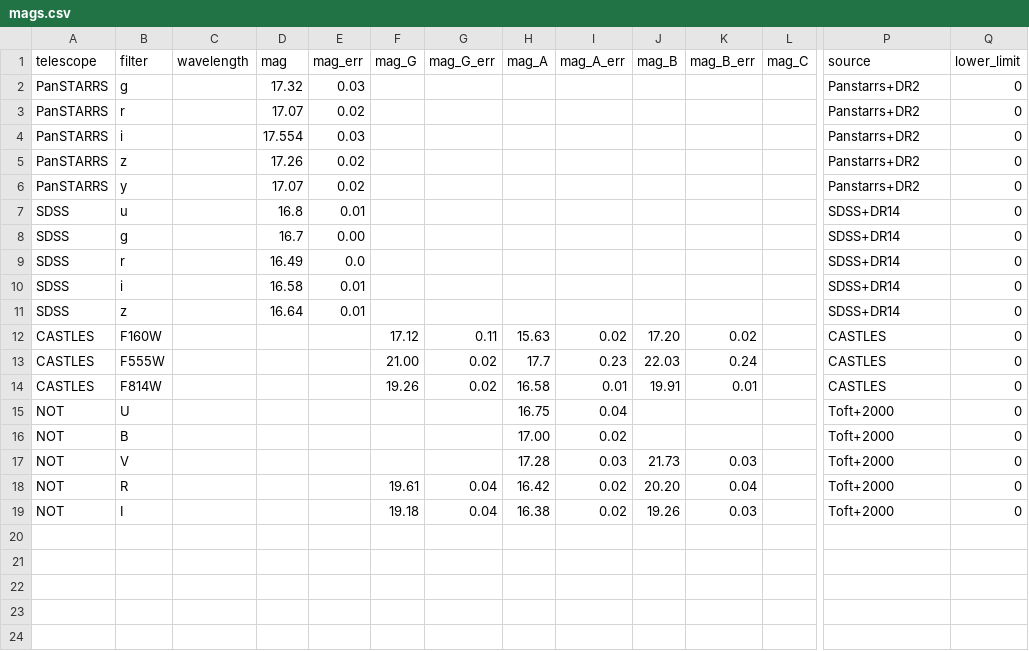
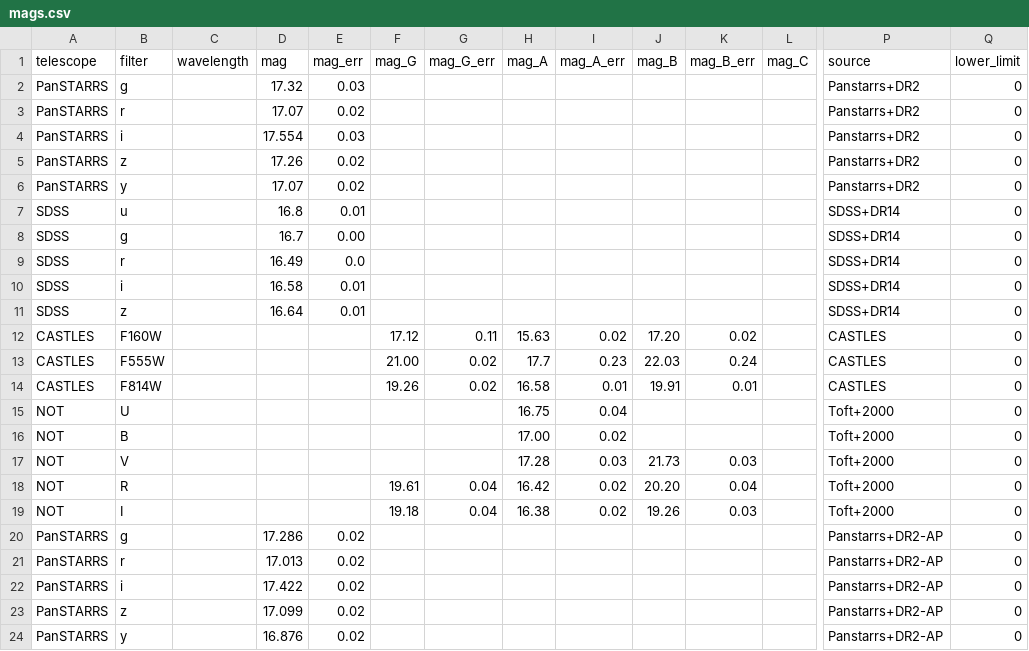
Before and after one commit to ikhebgeenaccount/lensed-qso-brp-2022, a CSV file: data/B1152+200/mags.csv, drawn as a sheet; only a part is shown, gaps mark what is left out; rows hold the shown columns only; the diff names each change by its address in the sheet, - before the commit and + after, or states it on an @@ line.

Commit message:
Update mags.csv

```diff
--- a/data/B1152+200/mags.csv
+++ b/data/B1152+200/mags.csv
+row 20: PanSTARRS | g |  | 17.286 | 0.02 |  |  |  |  |  |  |  | Panstarrs+DR2-AP | 0
+row 21: PanSTARRS | r |  | 17.013 | 0.02 |  |  |  |  |  |  |  | Panstarrs+DR2-AP | 0
+row 22: PanSTARRS | i |  | 17.422 | 0.02 |  |  |  |  |  |  |  | Panstarrs+DR2-AP | 0
+row 23: PanSTARRS | z |  | 17.099 | 0.02 |  |  |  |  |  |  |  | Panstarrs+DR2-AP | 0
+row 24: PanSTARRS | y |  | 16.876 | 0.02 |  |  |  |  |  |  |  | Panstarrs+DR2-AP | 0
```
